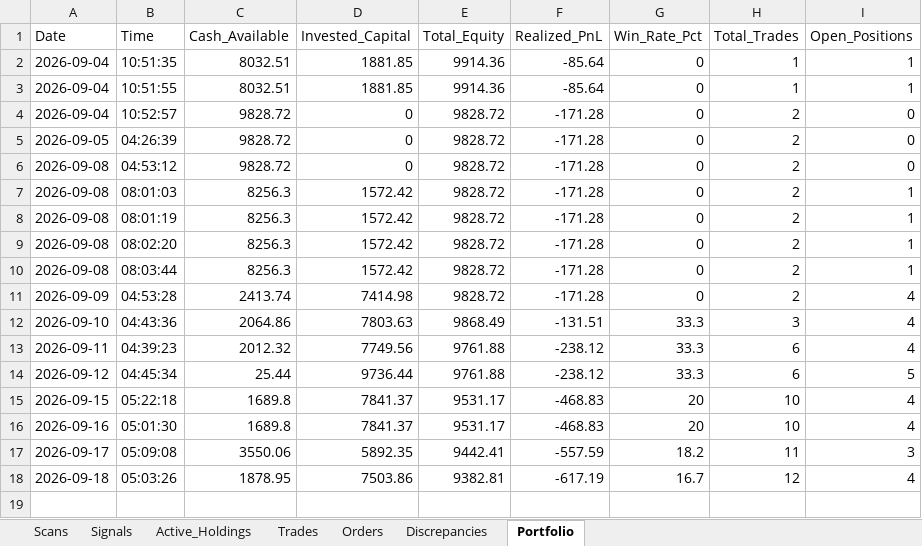
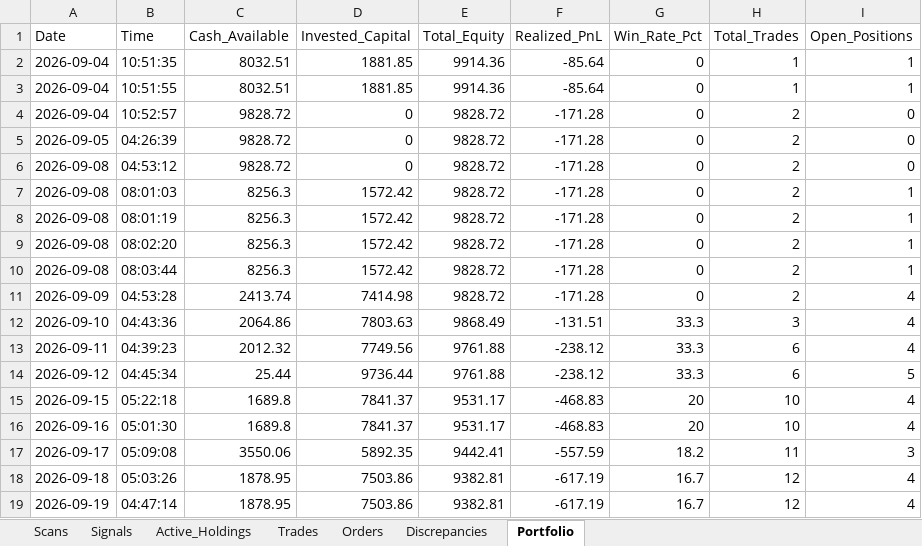
Before and after one commit to thokfoot/volatility-expansion-bot, an Excel workbook: data/trade_log_us.xlsx, sheet Portfolio, drawn as a sheet; values as stored, in another font and other column widths than the file's, no borders; the diff names each change by its address in the sheet, - before the commit and + after, or states it on an @@ line.

```diff
--- a/data/trade_log_us.xlsx (sheet Portfolio)
+++ b/data/trade_log_us.xlsx (sheet Portfolio)
+row 19: 2026-09-19 | 04:47:14 | 1878.95 | 7503.86 | 9382.81 | -617.19 | 16.7 | 12 | 4
```
Also changed, not shown: sheet Scans, sheet Active_Holdings, sheet Signals, data/trade_log.xlsx, 1 other file.
